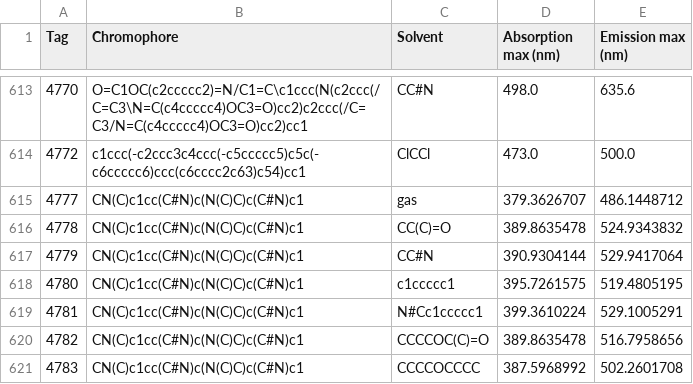
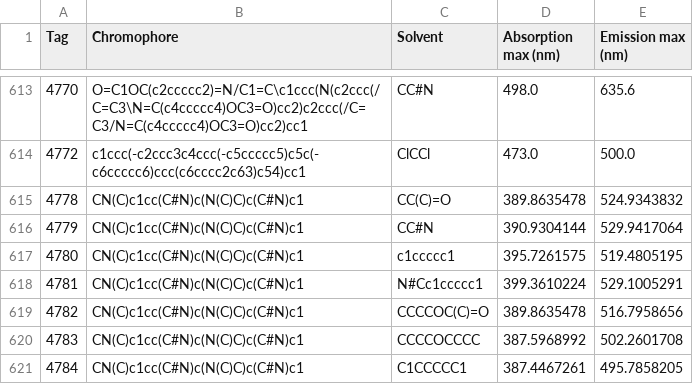
Before and after one commit to lstrazisar/MLG-project, a CSV file: data/splits/split_70_15_15/test.csv, drawn as a sheet; only a part is shown, gaps mark what is left out; the shorter side is filled out with more unchanged rows.

```diff
--- a/data/splits/split_70_15_15/test.csv
+++ b/data/splits/split_70_15_15/test.csv
@@ -614,3 +614,2 @@ Tag,Chromophore,Solvent,Absorption max (nm),Emission max (nm)
 4772,c1ccc(-c2ccc3c4ccc(-c5ccccc5)c5c(-c6ccccc6)ccc(c6cccc2c63)c54)cc1,ClCCl,473.0,500.0
-4777,CN(C)c1cc(C#N)c(N(C)C)c(C#N)c1,gas,379.3626707,486.1448712
 4778,CN(C)c1cc(C#N)c(N(C)C)c(C#N)c1,CC(C)=O,389.8635478,524.9343832
```
Also changed, not shown: 6 other files.
